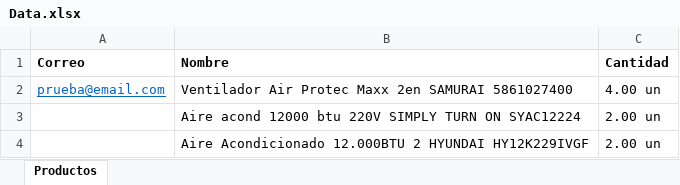
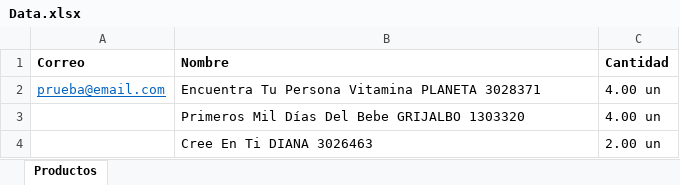
Before and after one commit to Danielcaos/Exito-ScreenPlay, an Excel workbook: src/main/resources/Data/Data.xlsx, sheet Productos, drawn as a sheet; values as stored, in another font and other column widths than the file's, no borders; removed rows and columns are numbered as before the commit, all else as after; the diff names each change by its address in the sheet, - before the commit and + after, or states it on an @@ line.

```diff
--- a/src/main/resources/Data/Data.xlsx (sheet Productos)
+++ b/src/main/resources/Data/Data.xlsx (sheet Productos)
-B2 (Nombre): Ventilador Air Protec Maxx 2en SAMURAI 5861027400
+B2 (Nombre): Encuentra Tu Persona Vitamina PLANETA 3028371
+row 3:  | Primeros Mil Días Del Bebe GRIJALBO 1303320 | 4.00 un
-B4 (Nombre): Aire acond 12000 btu 220V SIMPLY TURN ON SYAC12224
+B4 (Nombre): Cree En Ti DIANA 3026463
-row 4:  | Aire Acondicionado 12.000BTU 2 HYUNDAI HY12K229IVGF | 2.00 un
```
Also changed, not shown: 1 other file.
